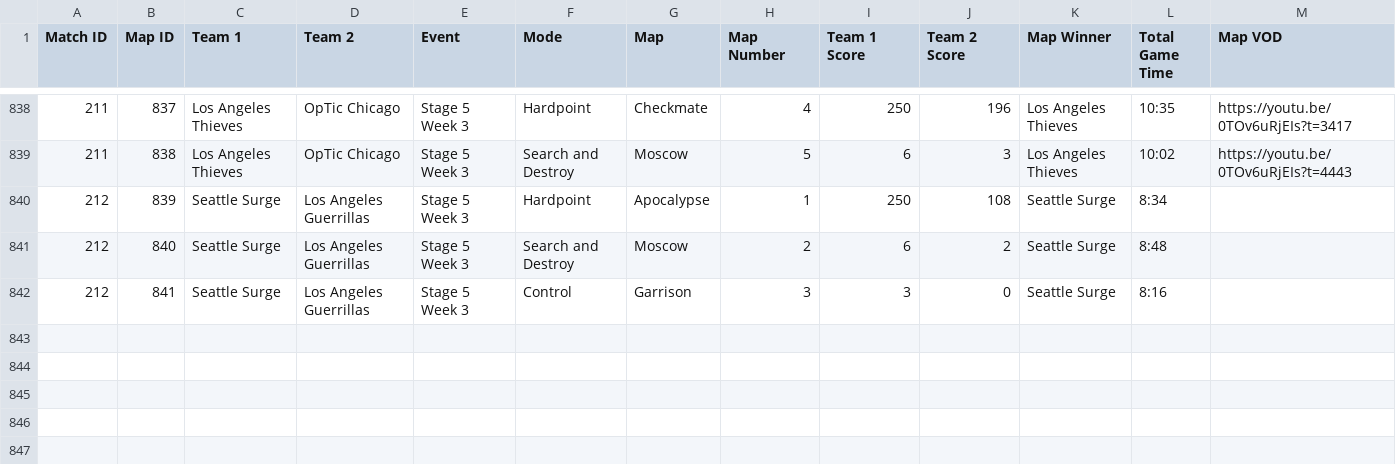
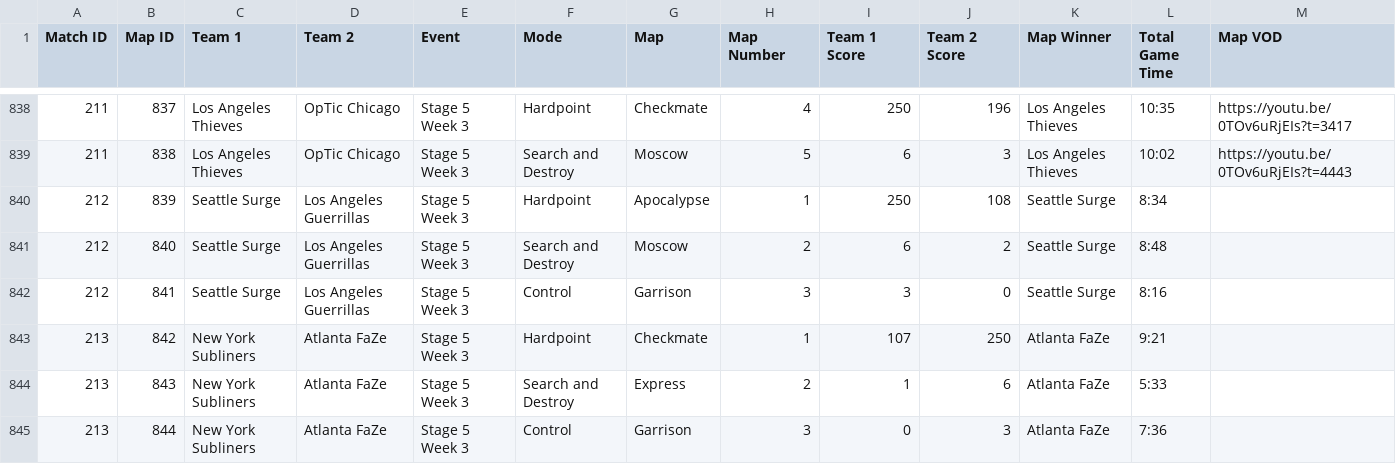
Before and after one commit to cford23/cod-stats-tool, a CSV file: data/maps.csv, drawn as a sheet; only a part is shown, gaps mark what is left out; the diff names each change by its address in the sheet, - before the commit and + after, or states it on an @@ line.

```diff
--- a/data/maps.csv
+++ b/data/maps.csv
+row 843: 213 | 842 | New York Subliners | Atlanta FaZe | Stage 5 Week 3 | Hardpoint | Checkmate | 1 | 107 | 250 | Atlanta FaZe | 9:21
+row 844: 213 | 843 | New York Subliners | Atlanta FaZe | Stage 5 Week 3 | Search and Destroy | Express | 2 | 1 | 6 | Atlanta FaZe | 5:33
+row 845: 213 | 844 | New York Subliners | Atlanta FaZe | Stage 5 Week 3 | Control | Garrison | 3 | 0 | 3 | Atlanta FaZe | 7:36
```
Also changed, not shown: data/matches.csv, data/players.csv.
